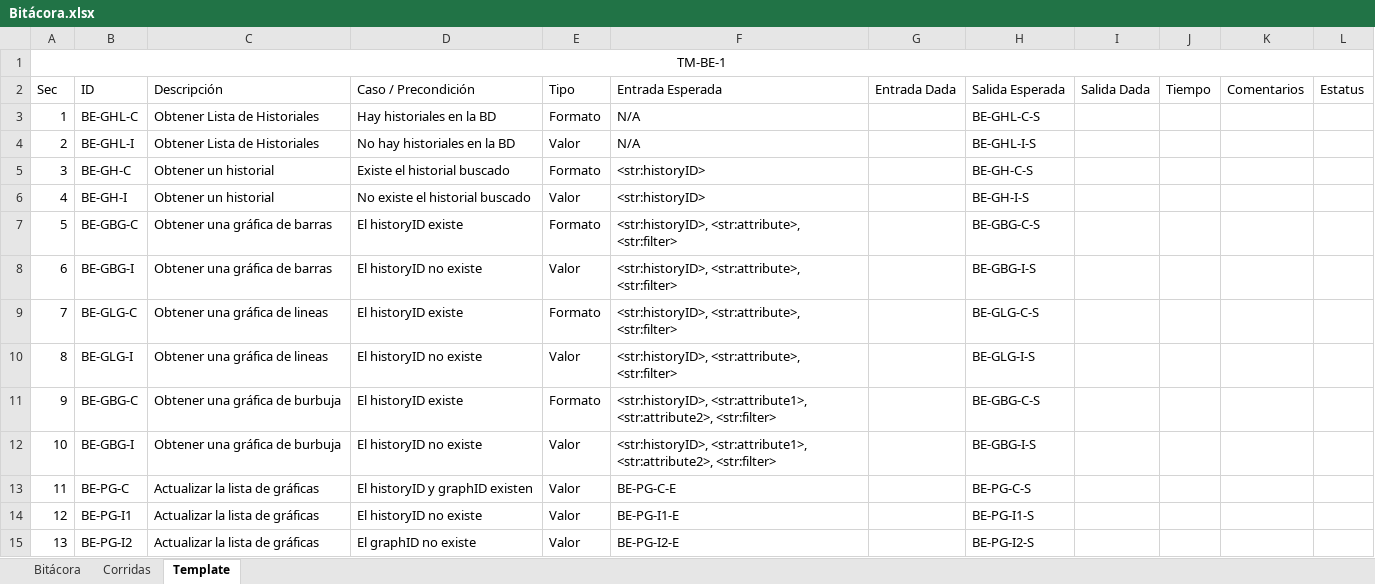
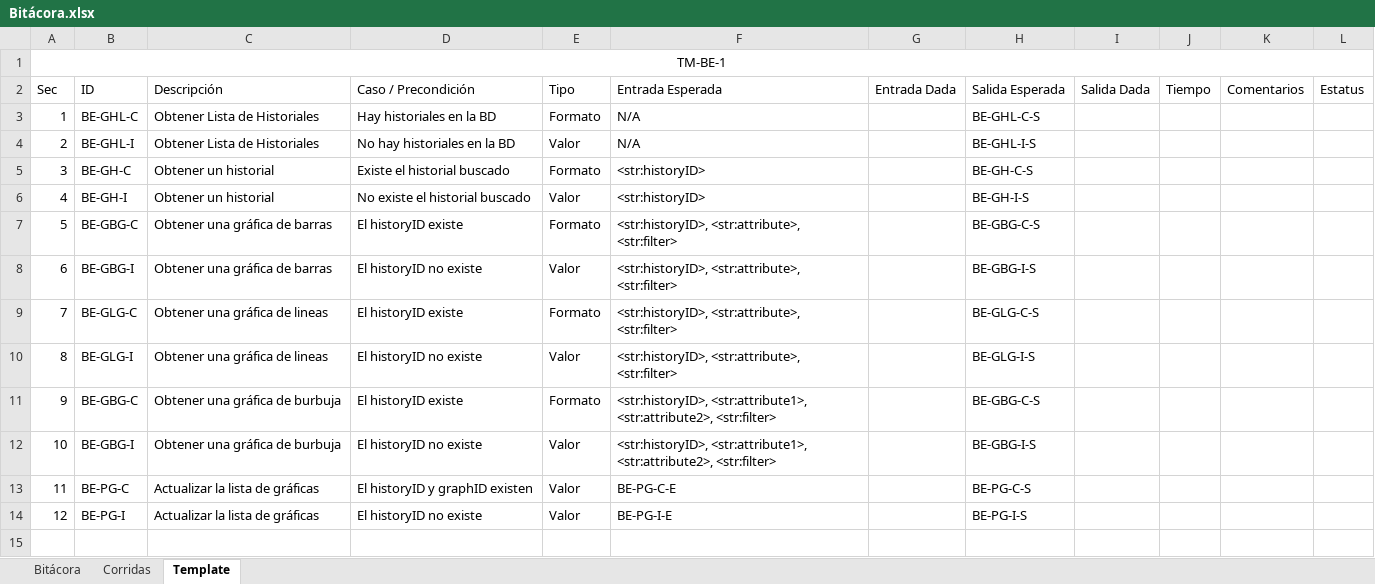
Before and after one commit to JoelIRamos/TC3005B-Gpo505-E1, an Excel workbook: DATABASE/Bitácora.xlsx, sheet Template, drawn as a sheet; values as stored, in another font and other column widths than the file's, no borders; table styles not drawn; the diff names each change by its address in the sheet, - before the commit and + after, or states it on an @@ line.

Commit message:
Put Graph y Bitacora1

```diff
--- a/DATABASE/Bitácora.xlsx (sheet Template)
+++ b/DATABASE/Bitácora.xlsx (sheet Template)
-B14 (ID): BE-PG-I1
+B14 (ID): BE-PG-I
-F14 (Entrada Esperada): BE-PG-I1-E
+F14 (Entrada Esperada): BE-PG-I-E
-H14 (Salida Esperada): BE-PG-I1-S
+H14 (Salida Esperada): BE-PG-I-S
-row 15: 13 | BE-PG-I2 | Actualizar la lista de gráficas | El graphID no existe | Valor | BE-PG-I2-E |  | BE-PG-I2-S
```
Also changed, not shown: sheet Corridas, sheet Bitácora, 4 other files.
